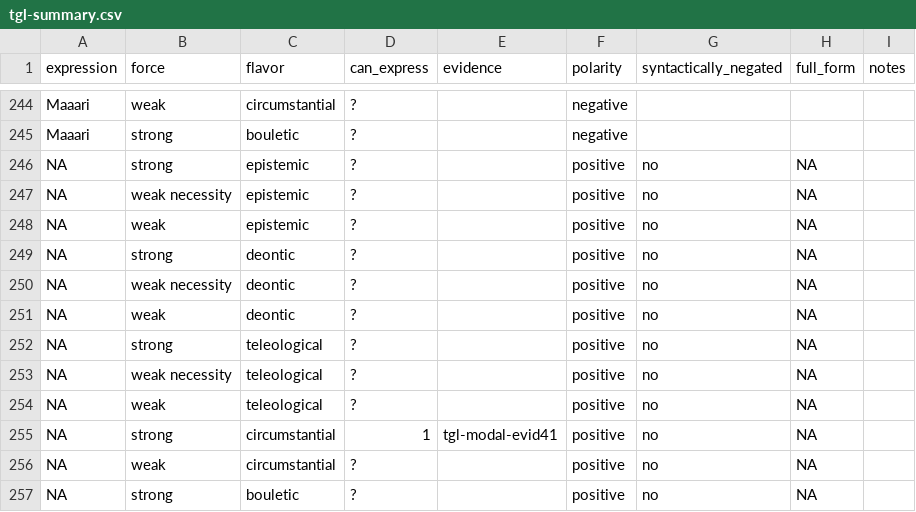
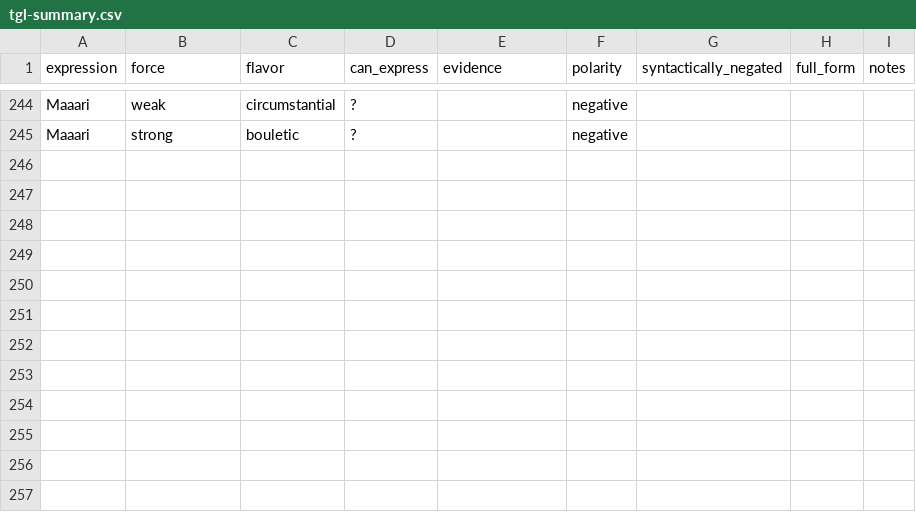
Before and after one commit to EdinburghMeaningSciences/modals_database, a CSV file: language-data/tagalog/tgl-summary.csv, drawn as a sheet; only a part is shown, gaps mark what is left out.

Commit message:
Deleted 'NA' from the summary sheet

```diff
--- a/language-data/tagalog/tgl-summary.csv
+++ b/language-data/tagalog/tgl-summary.csv
@@ -245,13 +245 @@ Maaari,weak,circumstantial,?,,negative,,,
 Maaari,strong,bouletic,?,,negative,,,
-NA,strong,epistemic,?,,positive,no,NA,
-NA,weak necessity,epistemic,?,,positive,no,NA,
-NA,weak,epistemic,?,,positive,no,NA,
-NA,strong,deontic,?,,positive,no,NA,
-NA,weak necessity,deontic,?,,positive,no,NA,
-NA,weak,deontic,?,,positive,no,NA,
-NA,strong,teleological,?,,positive,no,NA,
-NA,weak necessity,teleological,?,,positive,no,NA,
-NA,weak,teleological,?,,positive,no,NA,
-NA,strong,circumstantial,1,tgl-modal-evid41,positive,no,NA,
-NA,weak,circumstantial,?,,positive,no,NA,
-NA,strong,bouletic,?,,positive,no,NA,
```
